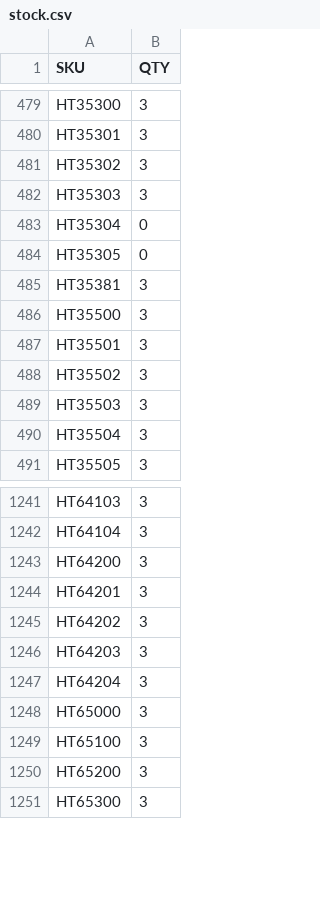
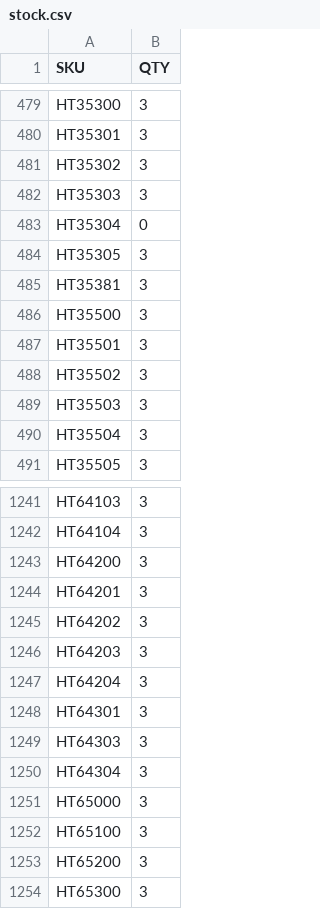
Before and after one commit to integrations-everbold/floortrends-stock-feed, a CSV file: stock.csv, drawn as a sheet; only a part is shown, gaps mark what is left out.

```diff
--- a/stock.csv
+++ b/stock.csv
@@ -483,3 +483,3 @@ HT35303,3
 HT35304,0
-HT35305,0
+HT35305,3
 HT35381,3
@@ -1247,2 +1247,5 @@ HT64203,3
 HT64204,3
+HT64301,3
+HT64303,3
+HT64304,3
 HT65000,3
```
